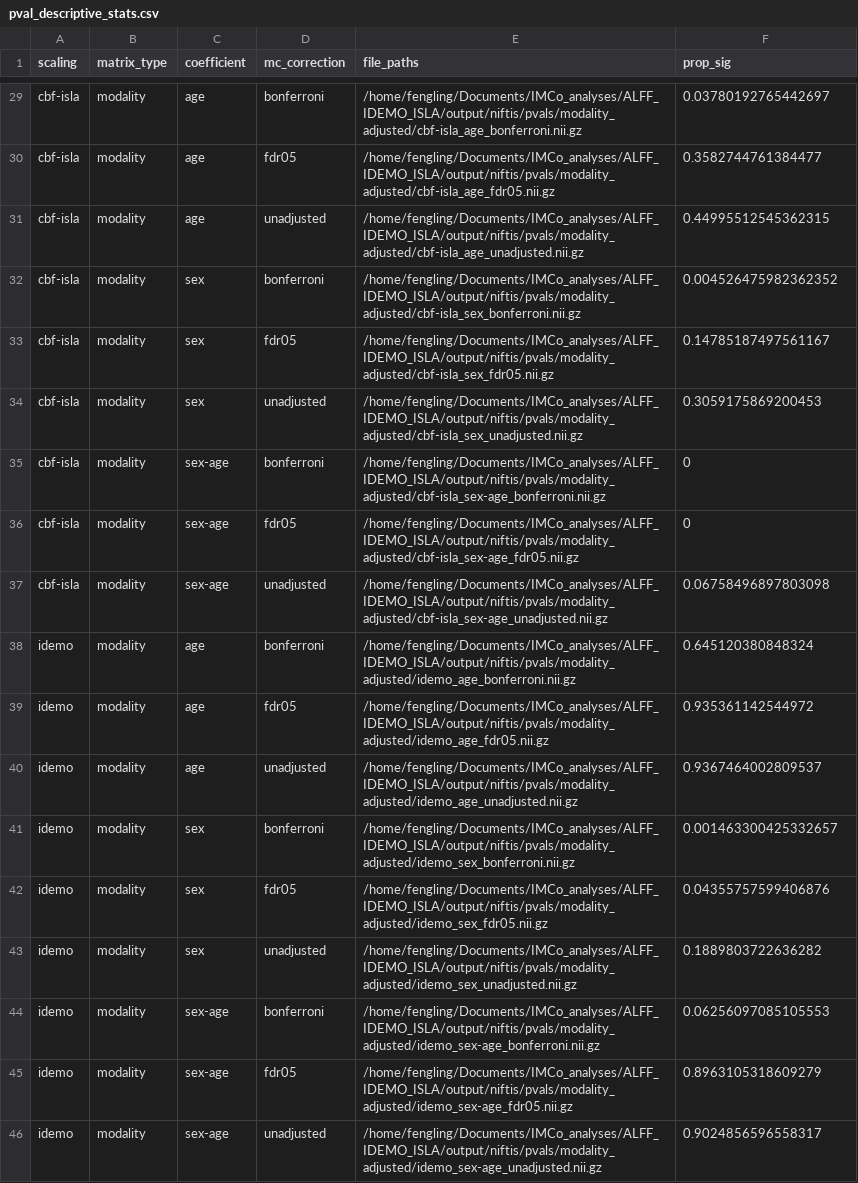
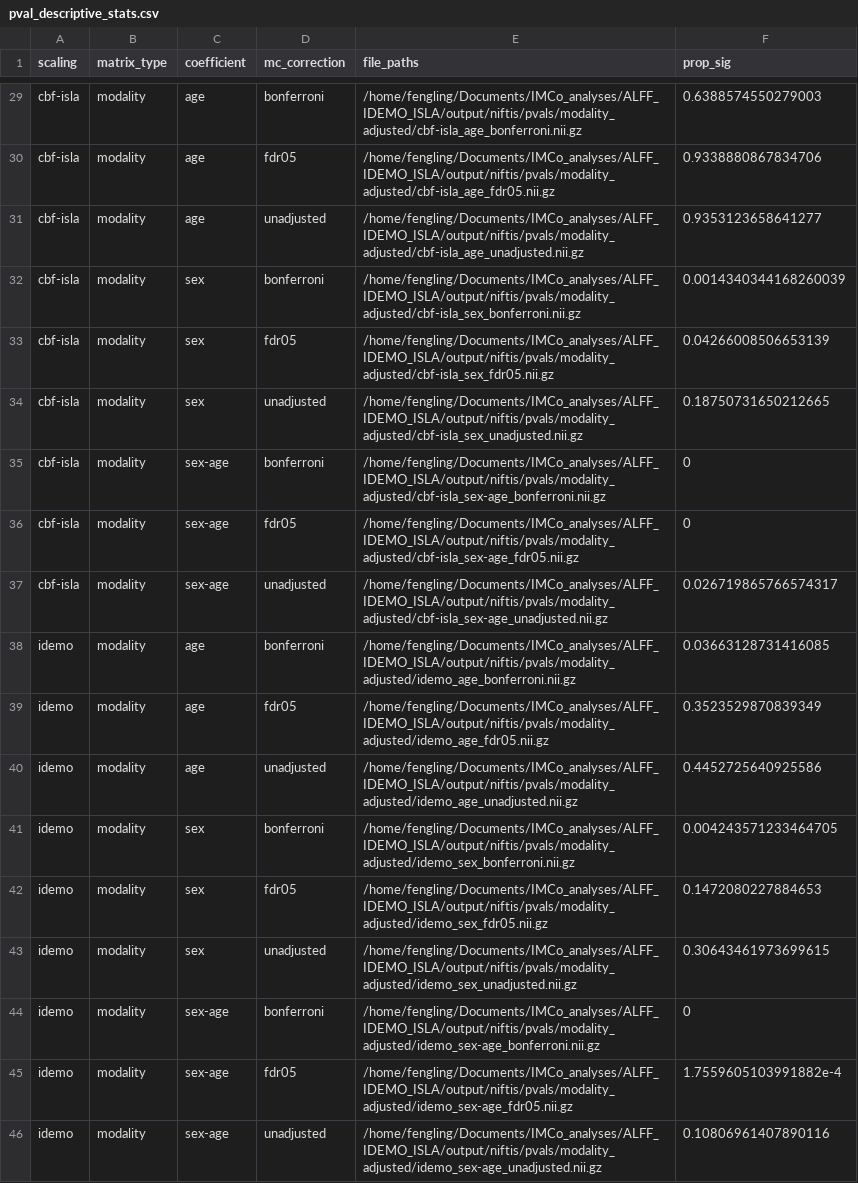
Before and after one commit to hufengling/IMCo_analyses, a CSV file: ALFF_IDEMO_ISLA/output/csvs/pval_descriptive_stats.csv, drawn as a sheet; only a part is shown, gaps mark what is left out; the diff covers the shown part only; the diff names each change by its address in the sheet, - before the commit and + after, or states it on an @@ line.

```diff
--- a/ALFF_IDEMO_ISLA/output/csvs/pval_descriptive_stats.csv
+++ b/ALFF_IDEMO_ISLA/output/csvs/pval_descriptive_stats.csv
-F29 (prop_sig): 0.03780192765442697
+F29 (prop_sig): 0.6388574550279003
-F30 (prop_sig): 0.3582744761384477
+F30 (prop_sig): 0.9338880867834706
-F31 (prop_sig): 0.44995512545362315
+F31 (prop_sig): 0.9353123658641277
-F32 (prop_sig): 0.004526475982362352
+F32 (prop_sig): 0.0014340344168260039
-F33 (prop_sig): 0.14785187497561167
+F33 (prop_sig): 0.04266008506653139
-F34 (prop_sig): 0.3059175869200453
+F34 (prop_sig): 0.18750731650212665
-F37 (prop_sig): 0.06758496897803098
+F37 (prop_sig): 0.026719865766574317
-F38 (prop_sig): 0.645120380848324
+F38 (prop_sig): 0.03663128731416085
-F39 (prop_sig): 0.935361142544972
+F39 (prop_sig): 0.3523529870839349
-F40 (prop_sig): 0.9367464002809537
+F40 (prop_sig): 0.4452725640925586
-F41 (prop_sig): 0.001463300425332657
+F41 (prop_sig): 0.004243571233464705
-F42 (prop_sig): 0.04355757599406876
+F42 (prop_sig): 0.1472080227884653
-F43 (prop_sig): 0.1889803722636282
+F43 (prop_sig): 0.30643461973699615
-F44 (prop_sig): 0.06256097085105553
+F44 (prop_sig): 0
-F45 (prop_sig): 0.8963105318609279
+F45 (prop_sig): 1.7559605103991882e-4
-F46 (prop_sig): 0.9024856596558317
+F46 (prop_sig): 0.10806961407890116
```
Also changed, not shown: 23 edited cells elsewhere in this file, 30 other files.
